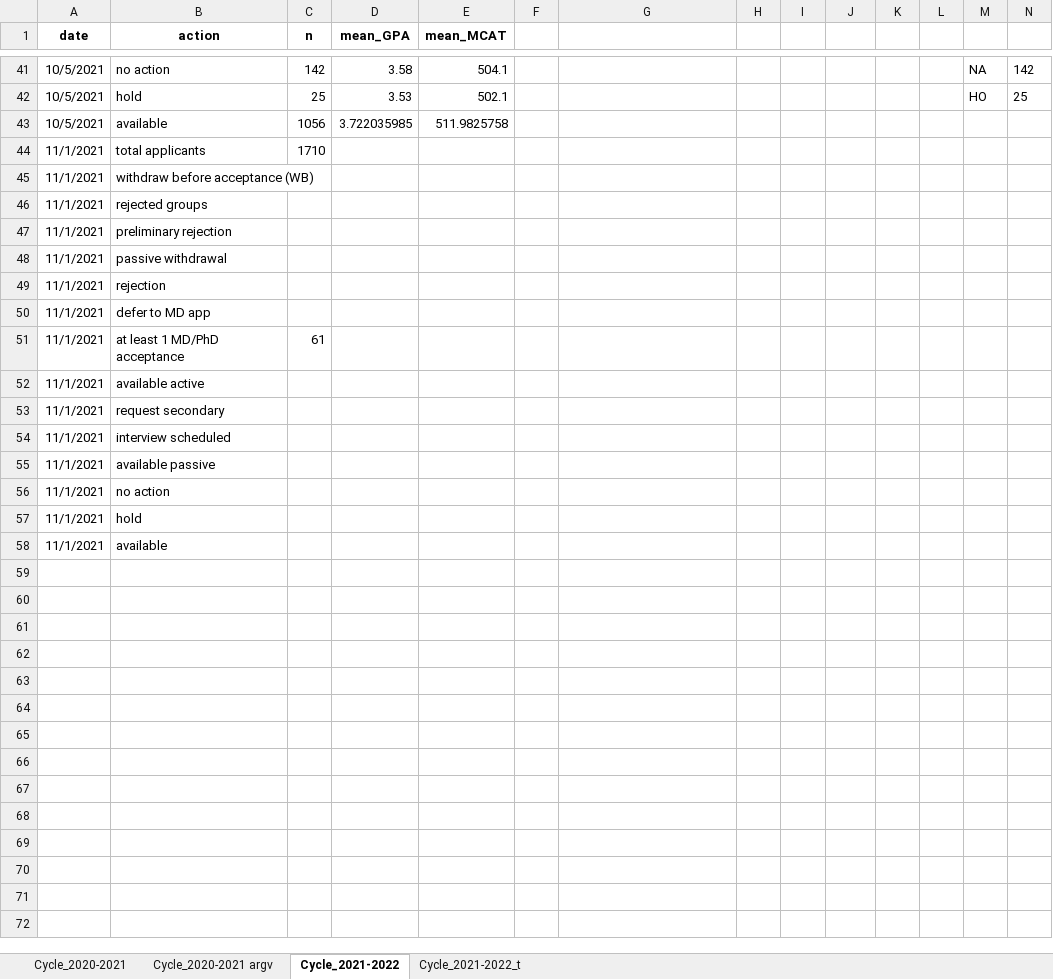
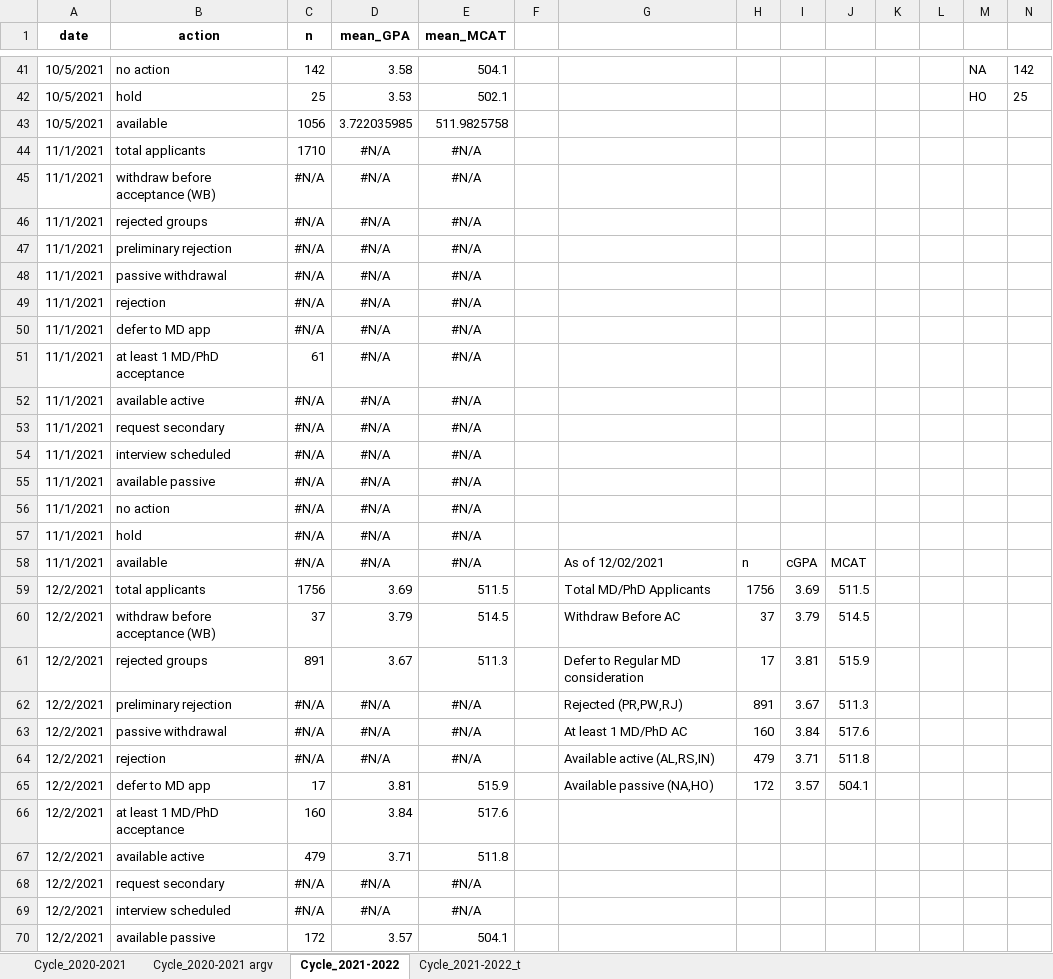
Before and after one commit to toofastdan117/SDN_Physician_Scientist_Analysis, an Excel workbook: fencer data/fencer_cycle_info.xlsx, sheet Cycle_2021-2022, drawn as a sheet; only a part is shown, gaps mark what is left out; values as stored, in another font and other column widths than the file's, no borders; removed rows and columns are numbered as before the commit, all else as after; rows hold the shown columns only; the diff covers the shown part only; the diff names each change by its address in the sheet, - before the commit and + after, or states it on an @@ line.

```diff
--- a/fencer data/fencer_cycle_info.xlsx (sheet Cycle_2021-2022)
+++ b/fencer data/fencer_cycle_info.xlsx (sheet Cycle_2021-2022)
-D44:D57 (mean_GPA): (empty)
+D44:D57 (mean_GPA): #N/A
-E44:E57 (mean_MCAT): (empty)
+E44:E57 (mean_MCAT): #N/A
-C45:C50 (n): (empty)
+C45:C50 (n): #N/A
-C52:C57 (n): (empty)
+C52:C57 (n): #N/A
-row 58: 11/1/2021 | available
+row 58: 11/1/2021 | available | #N/A | #N/A | #N/A |  | As of 12/02/2021 | n | cGPA | MCAT
+row 59: 12/2/2021 | total applicants | 1756 | 3.69 | 511.5 |  | Total MD/PhD Applicants | 1756 | 3.69 | 511.5
+row 60: 12/2/2021 | withdraw before acceptance (WB) | 37 | 3.79 | 514.5 |  | Withdraw Before AC | 37 | 3.79 | 514.5
+row 61: 12/2/2021 | rejected groups | 891 | 3.67 | 511.3 |  | Defer to Regular MD consideration | 17 | 3.81 | 515.9
+row 62: 12/2/2021 | preliminary rejection | #N/A | #N/A | #N/A |  | Rejected (PR,PW,RJ) | 891 | 3.67 | 511.3
+row 63: 12/2/2021 | passive withdrawal | #N/A | #N/A | #N/A |  | At least 1 MD/PhD AC | 160 | 3.84 | 517.6
+row 64: 12/2/2021 | rejection | #N/A | #N/A | #N/A |  | Available active (AL,RS,IN) | 479 | 3.71 | 511.8
+row 65: 12/2/2021 | defer to MD app | 17 | 3.81 | 515.9 |  | Available passive (NA,HO) | 172 | 3.57 | 504.1
+row 66: 12/2/2021 | at least 1 MD/PhD acceptance | 160 | 3.84 | 517.6
+row 67: 12/2/2021 | available active | 479 | 3.71 | 511.8
+row 68: 12/2/2021 | request secondary | #N/A | #N/A | #N/A
+row 69: 12/2/2021 | interview scheduled | #N/A | #N/A | #N/A
+row 70: 12/2/2021 | available passive | 172 | 3.57 | 504.1
```
Also changed, not shown: 3 added rows elsewhere in this sheet, B8 Tables/AAMC Table B-8 Merged.xlsx, B8 Tables/US News Ranks.xlsx, 12 other files.
